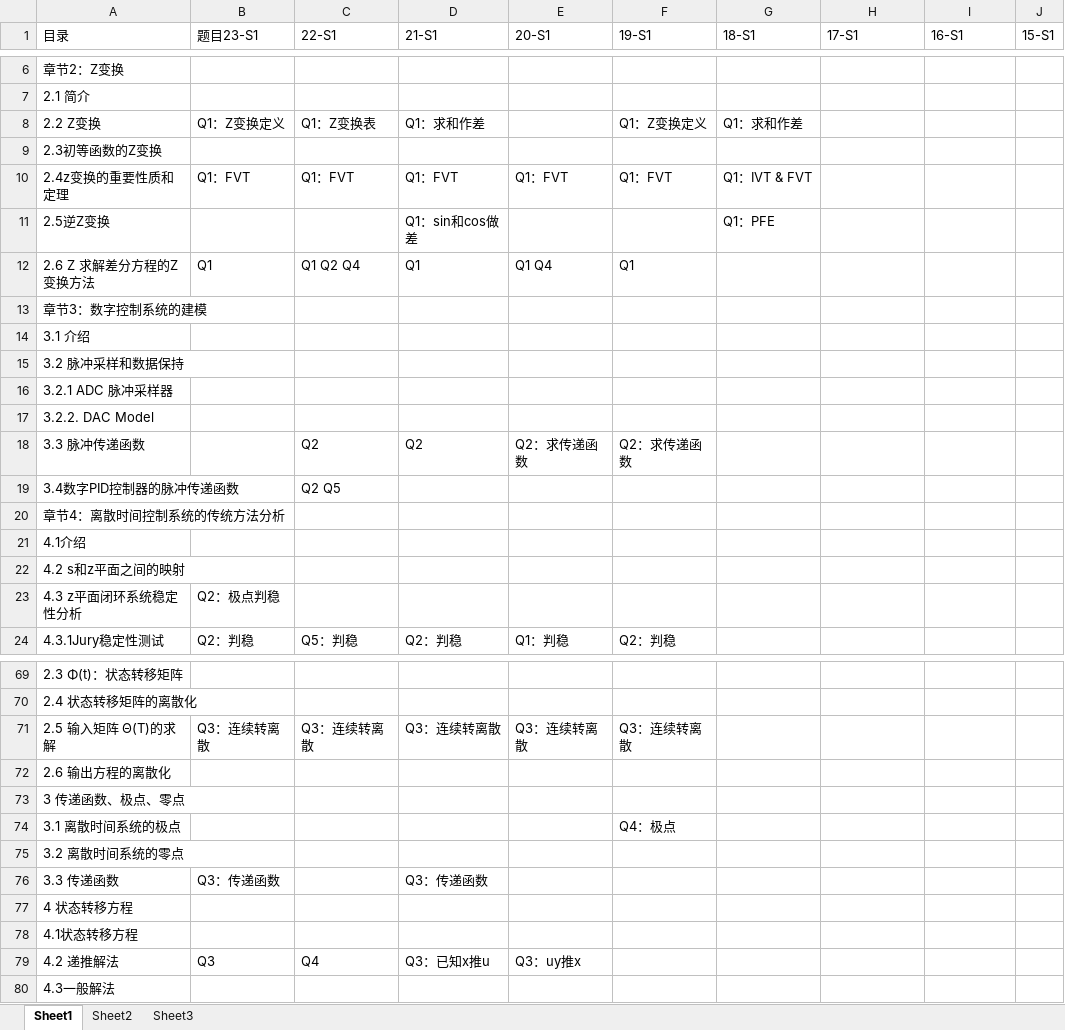
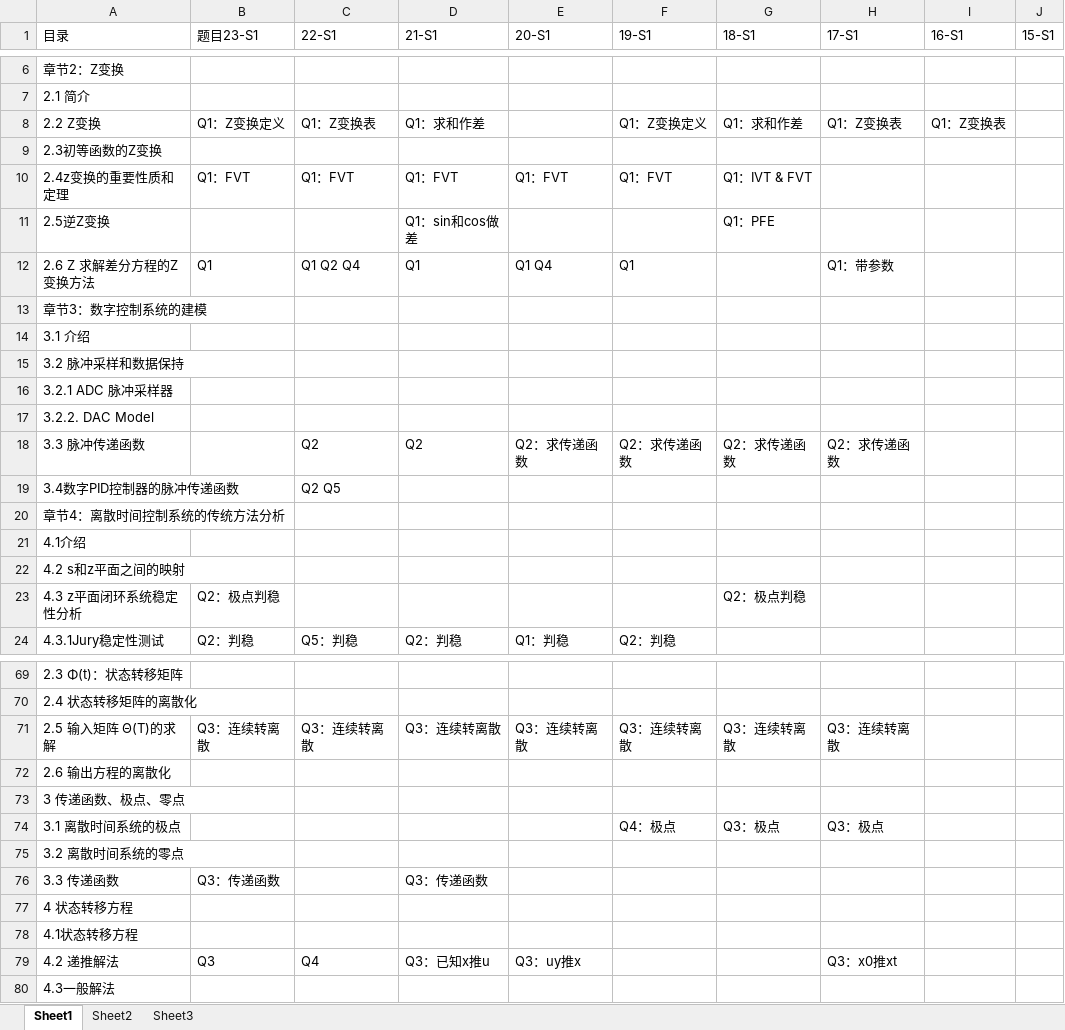
Before and after one commit to freshman2233/EE6203-Computer-Control-System, an Excel workbook: 3.Understand/EE6203-热门考点分析.xlsx, sheet Sheet1, drawn as a sheet; only a part is shown, gaps mark what is left out; values as stored, in another font and other column widths than the file's, no cell formats; the diff covers the shown part only; the diff names each change by its address in the sheet, - before the commit and + after, or states it on an @@ line.

Commit message:
Update EE6203-热门考点分析.xlsx

```diff
--- a/3.Understand/EE6203-热门考点分析.xlsx (sheet Sheet1)
+++ b/3.Understand/EE6203-热门考点分析.xlsx (sheet Sheet1)
-H8 (17-S1): (empty)
+H8 (17-S1): Q1：Z变换表
-I8 (16-S1): (empty)
+I8 (16-S1): Q1：Z变换表
-H12 (17-S1): (empty)
+H12 (17-S1): Q1：带参数
-G18 (18-S1): (empty)
+G18 (18-S1): Q2：求传递函数
-H18 (17-S1): (empty)
+H18 (17-S1): Q2：求传递函数
-G23 (18-S1): (empty)
+G23 (18-S1): Q2：极点判稳
-G71 (18-S1): (empty)
+G71 (18-S1): Q3：连续转离散
-H71 (17-S1): (empty)
+H71 (17-S1): Q3：连续转离散
-G74 (18-S1): (empty)
+G74 (18-S1): Q3：极点
-H74 (17-S1): (empty)
+H74 (17-S1): Q3：极点
-H79 (17-S1): (empty)
+H79 (17-S1): Q3：x0推xt
```
Also changed, not shown: 12 edited cells elsewhere in this sheet, cell formats.
